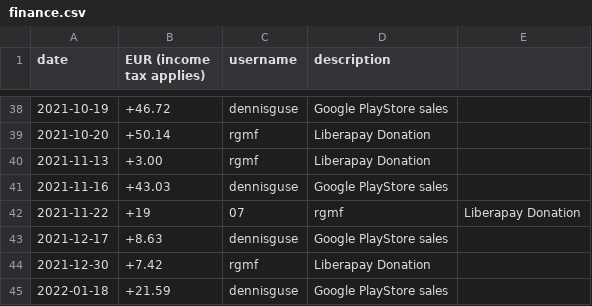
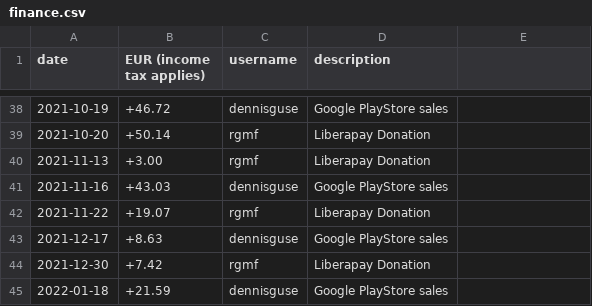
Before and after one commit to OpenTracksApp/governance, a CSV file: finance.csv, drawn as a sheet; only a part is shown, gaps mark what is left out; removed rows and columns are numbered as before the commit, all else as after; the diff names each change by its address in the sheet, - before the commit and + after, or states it on an @@ line.

Commit message:
Update finance.csv

```diff
--- a/finance.csv
+++ b/finance.csv
-row 42: 2021-11-22 | +19 | 07 | rgmf | Liberapay Donation
+row 42: 2021-11-22 | +19.07 | rgmf | Liberapay Donation
```
